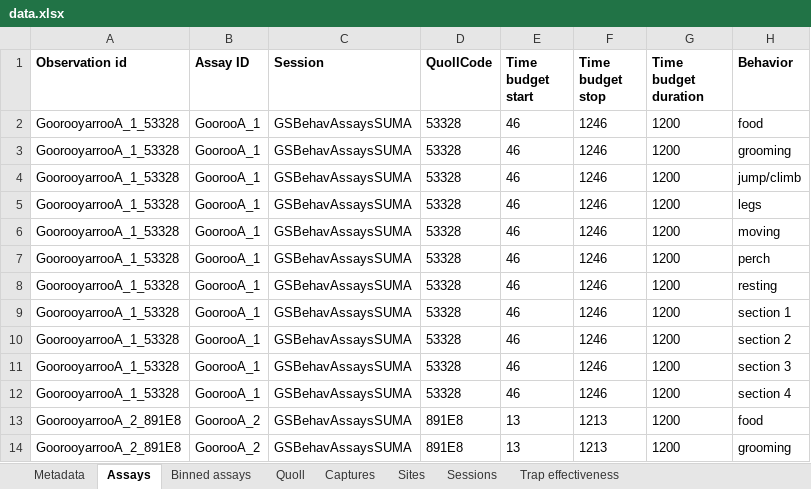
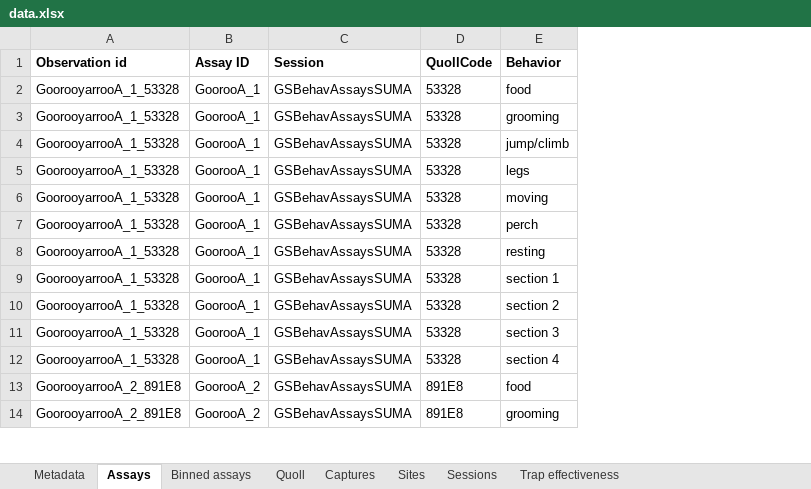
Before and after one commit to coexistence-conservation-lab/eastern-quoll-behaviour-and-dispersal, an Excel workbook: data.xlsx, sheet Assays, drawn as a sheet; only a part is shown; values as stored, in another font and other column widths than the file's, no borders; the diff names each change by its address in the sheet, - before the commit and + after, or states it on an @@ line.

```diff
--- a/data.xlsx (sheet Assays)
+++ b/data.xlsx (sheet Assays)
-column E (Time budget start), rows 2-14: 46 | 46 | 46 | 46 | 46 | 46 | 46 | 46 | 46 | 46 | 46 | 13 | 13
-column F (Time budget stop), rows 2-14: 1246 | 1246 | 1246 | 1246 | 1246 | 1246 | 1246 | 1246 | 1246 | 1246 | 1246 | 1213 | 1213
-column G (Time budget duration), rows 2-14: all 1200
```
Also changed, not shown: sheet Captures, sheet Binned assays, sheet Metadata, sheet Sessions, sheet Quoll, sheet Trap effectiveness, hidden cells, 8 other files.
